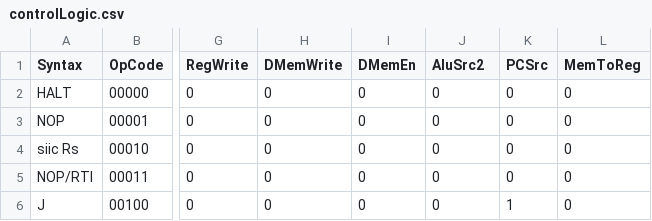
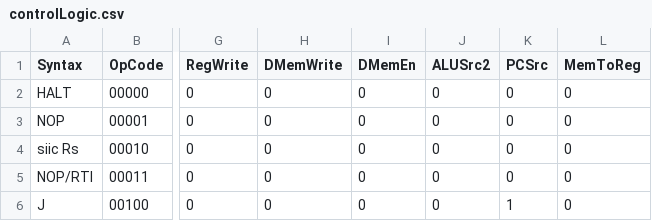
Before and after one commit to cs-ece-552/assigns-eschirtz, a CSV file: scripts/controlLogic.csv, drawn as a sheet; only a part is shown, gaps mark what is left out; the diff names each change by its address in the sheet, - before the commit and + after, or states it on an @@ line.

```diff
--- a/scripts/controlLogic.csv
+++ b/scripts/controlLogic.csv
-J1: AluSrc2
+J1: ALUSrc2
```
Also changed, not shown: 3 other files.
